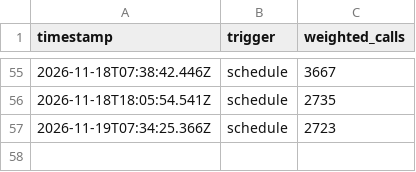
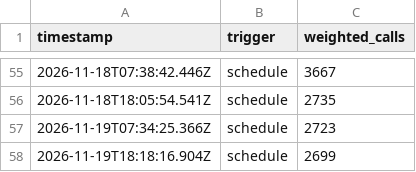
Before and after one commit to sweatynipsdev/powder, a CSV file: logs/openmeteo.csv, drawn as a sheet; only a part is shown, gaps mark what is left out; the diff names each change by its address in the sheet, - before the commit and + after, or states it on an @@ line.

```diff
--- a/logs/openmeteo.csv
+++ b/logs/openmeteo.csv
+row 58: 2026-11-19T18:18:16.904Z | schedule | 2699
```
Also changed, not shown: logs/usage.csv, 3 other files.
